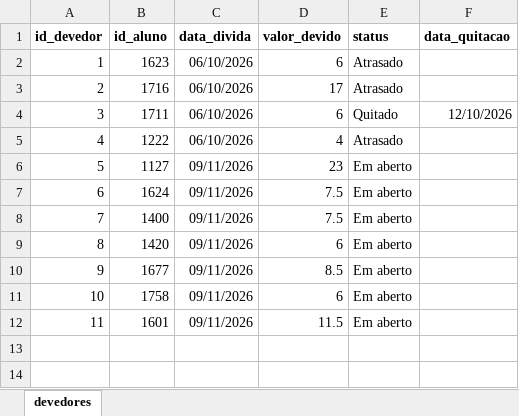
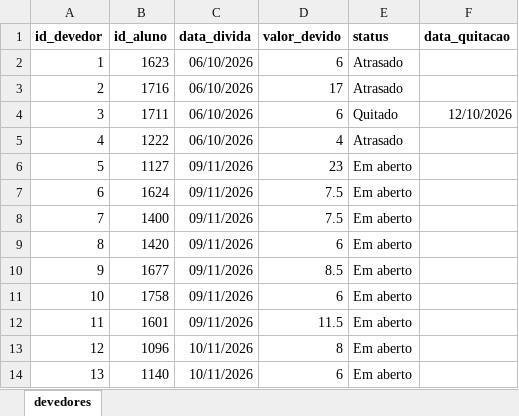
Before and after one commit to PedroFreitasDev/P.I-Data-Science, an Excel workbook: dados/bronze/devedores/devedores_atualizado.xlsx, sheet devedores, drawn as a sheet; values as stored, in another font and other column widths than the file's, no borders; the diff names each change by its address in the sheet, - before the commit and + after, or states it on an @@ line.

```diff
--- a/dados/bronze/devedores/devedores_atualizado.xlsx (sheet devedores)
+++ b/dados/bronze/devedores/devedores_atualizado.xlsx (sheet devedores)
+row 13: 12 | 1096 | 10/11/2026 | 8 | Em aberto
+row 14: 13 | 1140 | 10/11/2026 | 6 | Em aberto
```
Also changed, not shown: dados/bronze/perdas/historico_perdas.xlsx, dados/bronze/vendas/historico_vendas.xlsx, 1 other file.
